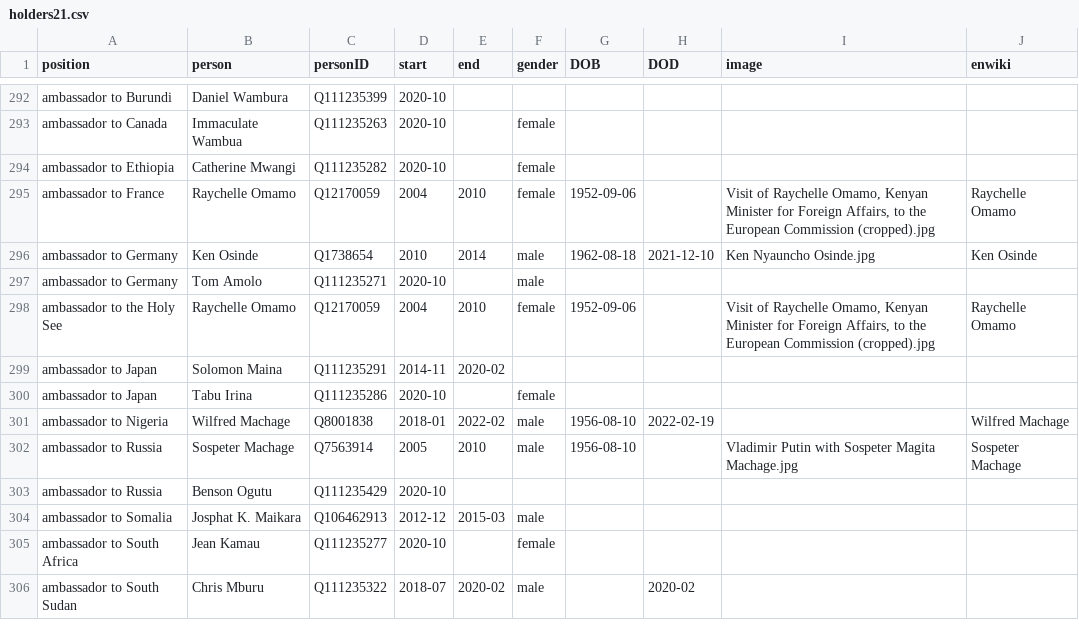
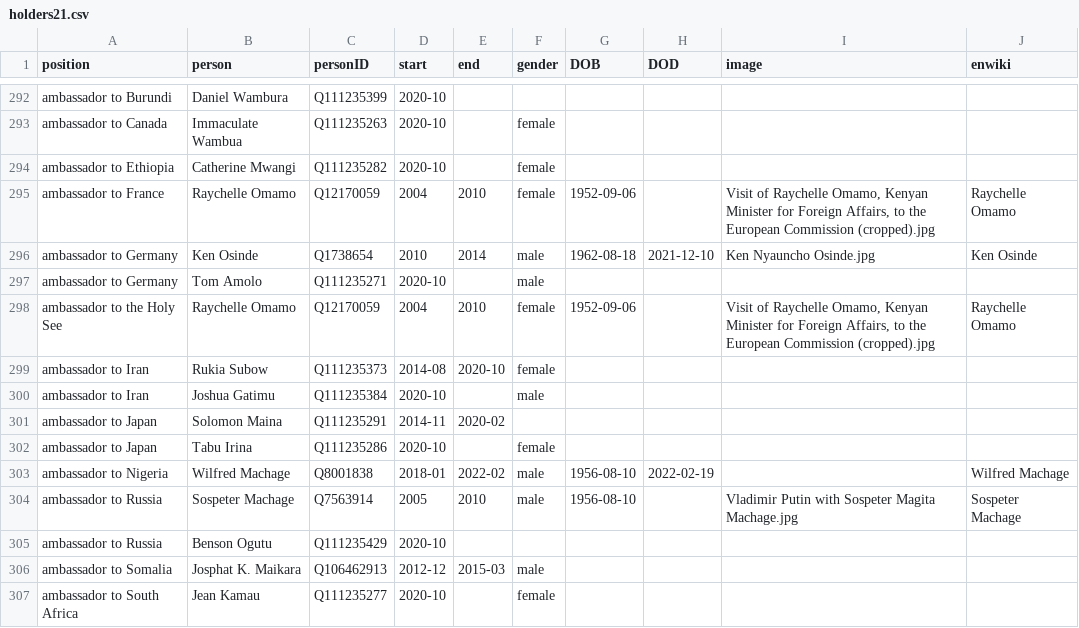
Before and after one commit to every-politician-scrapers/kenya, a CSV file: html/holders21.csv, drawn as a sheet; only a part is shown, gaps mark what is left out; the shorter side is filled out with more unchanged rows.

Commit message:
PCB update

```diff
--- a/html/holders21.csv
+++ b/html/holders21.csv
@@ -298,2 +298,4 @@ ambassador to Germany,Tom Amolo,Q111235271,2020-10,,male,,,,
 ambassador to the Holy See,Raychelle Omamo,Q12170059,2004,2010,female,1952-09-06,,"Visit of Raychelle Omamo, Kenyan Minister for Foreign Affairs, to the European Commission (cropped).jpg",Raychelle Omamo
+ambassador to Iran,Rukia Subow,Q111235373,2014-08,2020-10,female,,,,
+ambassador to Iran,Joshua Gatimu,Q111235384,2020-10,,male,,,,
 ambassador to Japan,Solomon Maina,Q111235291,2014-11,2020-02,,,,,
```
